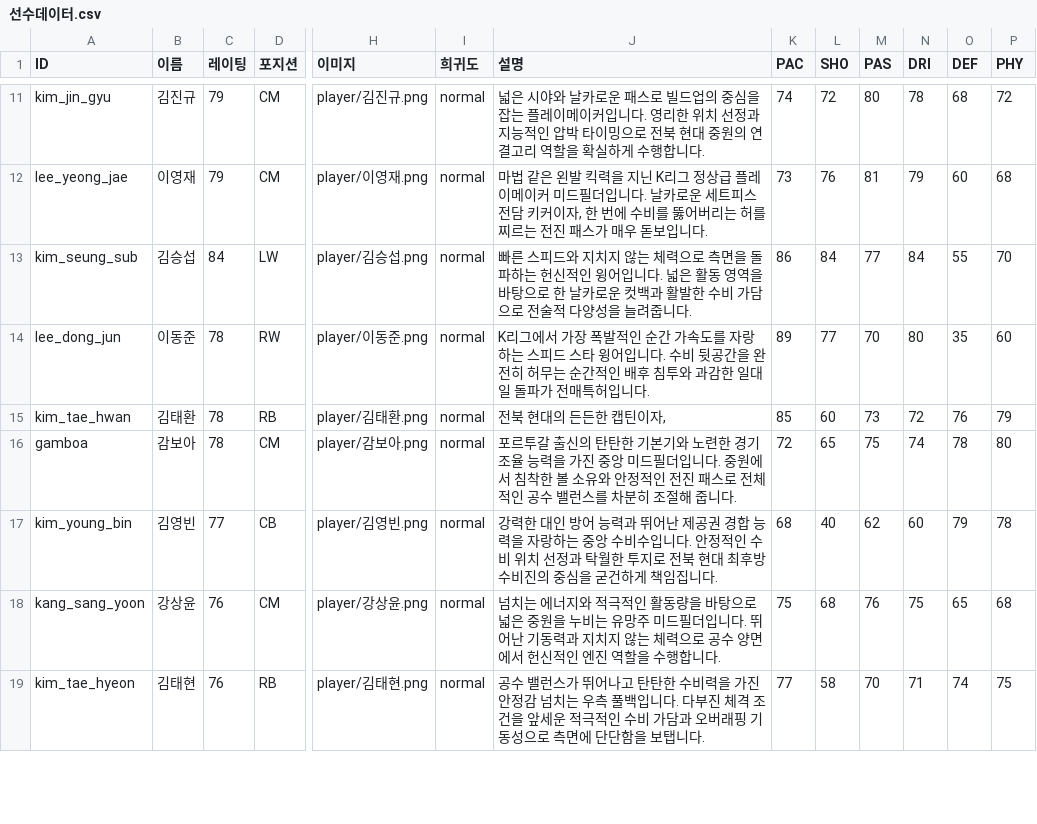
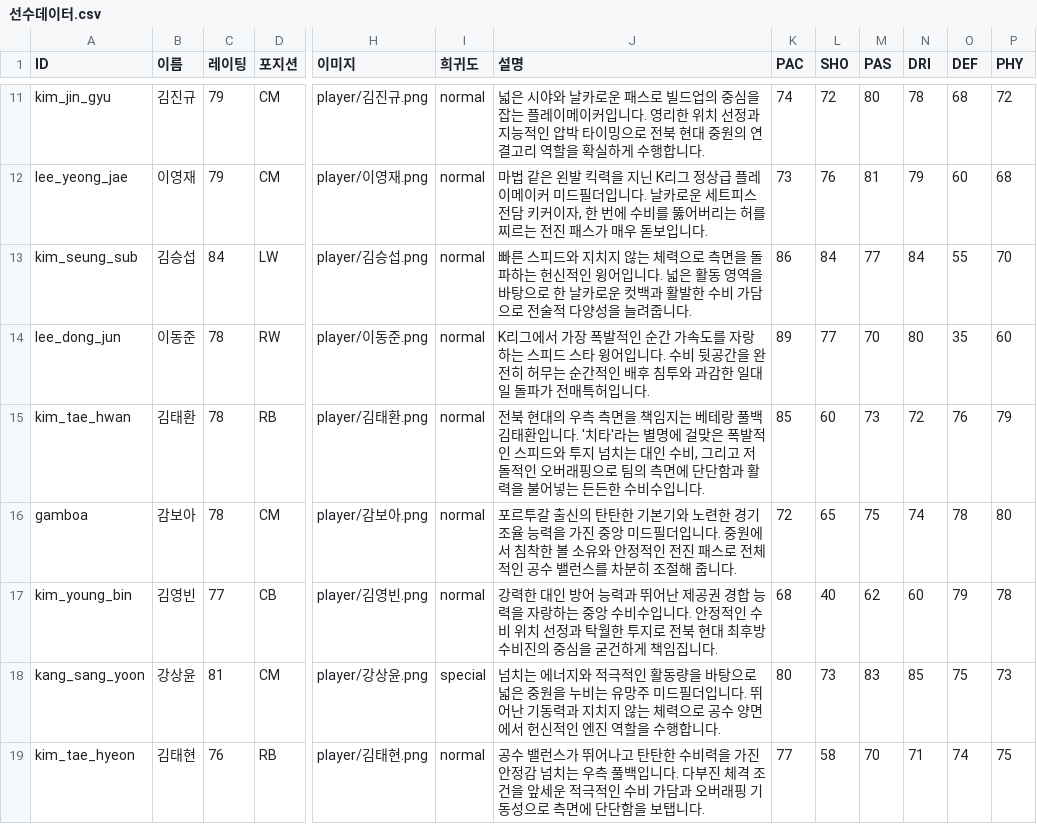
Before and after one commit to ooks19-cmyk/word, a CSV file: 선수데이터.csv, drawn as a sheet; only a part is shown, gaps mark what is left out; the diff covers the shown part only; the diff names each change by its address in the sheet, - before the commit and + after, or states it on an @@ line.

```diff
--- a/선수데이터.csv
+++ b/선수데이터.csv
-J15 (설명): …현대의 든든한 캡틴이자,
+J15 (설명): …현대의 우측 측면을 책임지는 베테랑 풀백 김태환입니다. '치타'라는 별명에 걸맞은 폭발적인 스피드와 투지 넘치는 대인 수비, 그리고 저돌적인 오버래핑으로 팀의 측면에 단단함과 활력을 불어넣는 든든한 수비수입니다.
-C18 (레이팅): 76
+C18 (레이팅): 81
-I18 (희귀도): normal
+I18 (희귀도): special
-K18 (PAC): 75
+K18 (PAC): 80
-L18 (SHO): 68
+L18 (SHO): 73
-M18 (PAS): 76
+M18 (PAS): 83
-N18 (DRI): 75
+N18 (DRI): 85
-O18 (DEF): 65
+O18 (DEF): 75
-P18 (PHY): 68
+P18 (PHY): 73
```
Also changed, not shown: 5 added rows and 9 edited cells elsewhere in this file, 42 other files.
